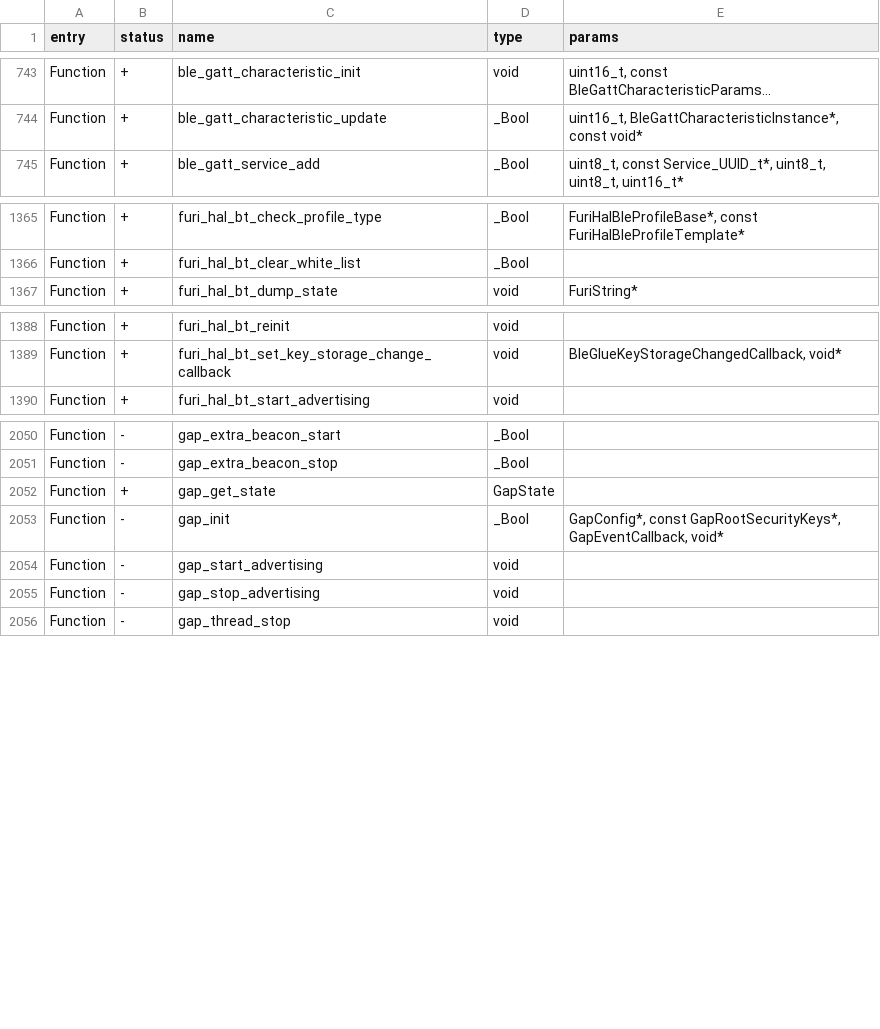
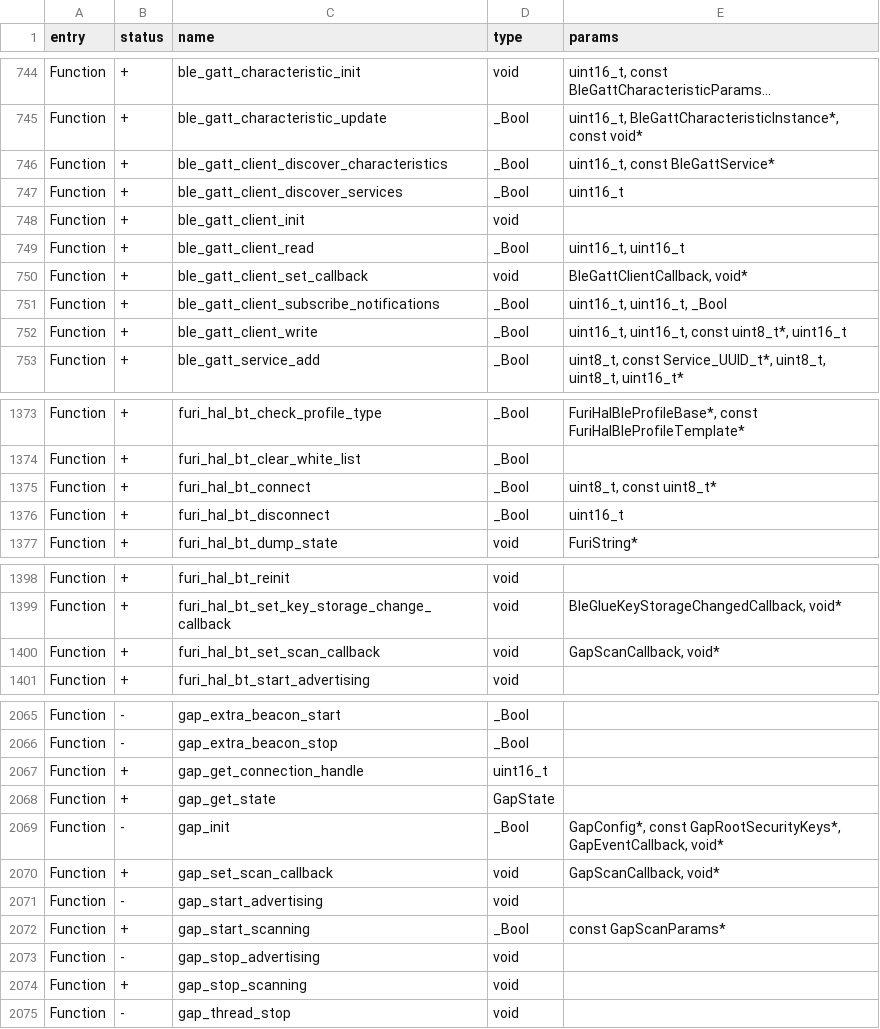
Before and after one commit to KaraZajac/Moon-Firmware, a CSV file: targets/f7/api_symbols.csv, drawn as a sheet; only a part is shown, gaps mark what is left out; long unchanged cells end in …; the diff covers the shown part only; the diff names each change by its address in the sheet, - before the commit and + after, or states it on an @@ line.

```diff
--- a/targets/f7/api_symbols.csv
+++ b/targets/f7/api_symbols.csv
+row 746: Function | + | ble_gatt_client_discover_characteristics | _Bool | uint16_t, const BleGattService*
+row 747: Function | + | ble_gatt_client_discover_services | _Bool | uint16_t
+row 748: Function | + | ble_gatt_client_init | void
+row 749: Function | + | ble_gatt_client_read | _Bool | uint16_t, uint16_t
+row 750: Function | + | ble_gatt_client_set_callback | void | BleGattClientCallback, void*
+row 751: Function | + | ble_gatt_client_subscribe_notifications | _Bool | uint16_t, uint16_t, _Bool
+row 752: Function | + | ble_gatt_client_write | _Bool | uint16_t, uint16_t, const uint8_t*, uint16_t
+row 1375: Function | + | furi_hal_bt_connect | _Bool | uint8_t, const uint8_t*
+row 1376: Function | + | furi_hal_bt_disconnect | _Bool | uint16_t
+row 1400: Function | + | furi_hal_bt_set_scan_callback | void | GapScanCallback, void*
+row 2067: Function | + | gap_get_connection_handle | uint16_t
+row 2070: Function | + | gap_set_scan_callback | void | GapScanCallback, void*
+row 2072: Function | + | gap_start_scanning | _Bool | const GapScanParams*
+row 2074: Function | + | gap_stop_scanning | void
```
Also changed, not shown: 5 added rows and 1 edited cell elsewhere in this file, 11 other files.
